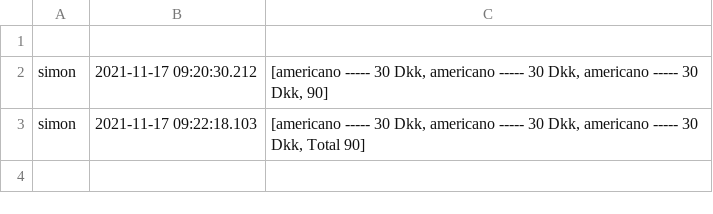
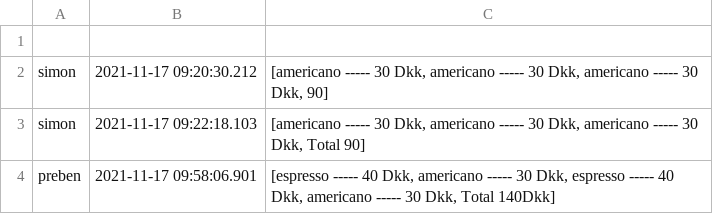
Before and after one commit to orskoven/CoffeeCollective3, a CSV file: resources/receipts.csv, drawn as a sheet; the diff names each change by its address in the sheet, - before the commit and + after, or states it on an @@ line.

```diff
--- a/resources/receipts.csv
+++ b/resources/receipts.csv
+row 4: preben | 2021-11-17 09:58:06.901 | [espresso ----- 40 Dkk, americano ----- 30 Dkk, espresso ----- 40 Dkk, americano ----- 30 Dkk, Total 140Dkk]
```
Also changed, not shown: 3 other files.
